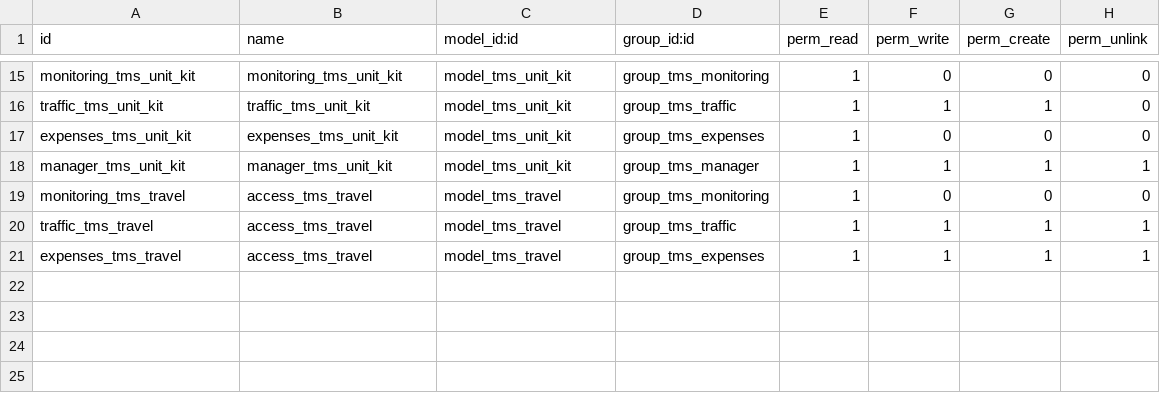
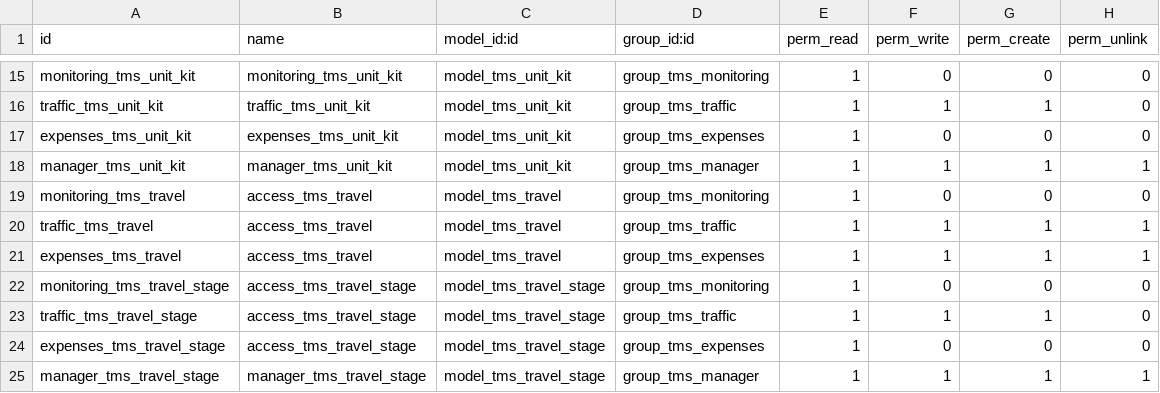
Before and after one commit to ursais/stock-logistics-transport, a CSV file: tms/security/ir.model.access.csv, drawn as a sheet; only a part is shown, gaps mark what is left out; the diff names each change by its address in the sheet, - before the commit and + after, or states it on an @@ line.

Commit message:
[REF] tms: add kanban view to travel, add new moduile tms.travel.stage to manage stages in the travel

```diff
--- a/tms/security/ir.model.access.csv
+++ b/tms/security/ir.model.access.csv
+row 22: monitoring_tms_travel_stage | access_tms_travel_stage | model_tms_travel_stage | group_tms_monitoring | 1 | 0 | 0 | 0
+row 23: traffic_tms_travel_stage | access_tms_travel_stage | model_tms_travel_stage | group_tms_traffic | 1 | 1 | 1 | 0
+row 24: expenses_tms_travel_stage | access_tms_travel_stage | model_tms_travel_stage | group_tms_expenses | 1 | 0 | 0 | 0
+row 25: manager_tms_travel_stage | manager_tms_travel_stage | model_tms_travel_stage | group_tms_manager | 1 | 1 | 1 | 1
```
Also changed, not shown: 8 other files.
